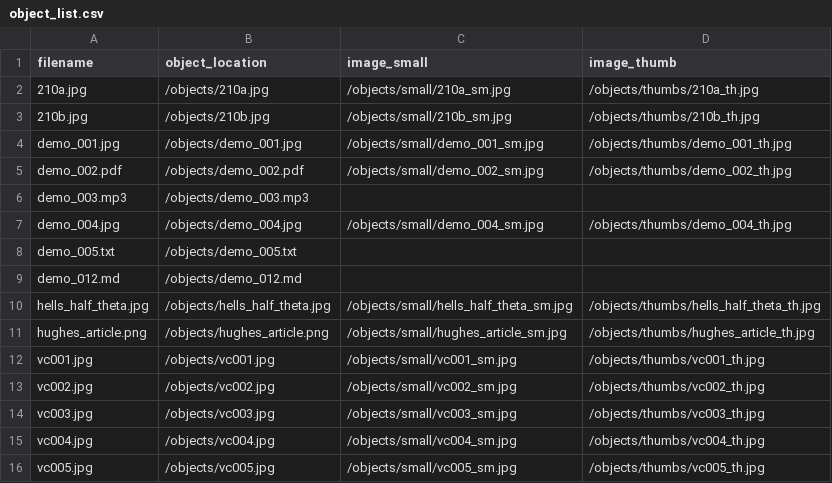
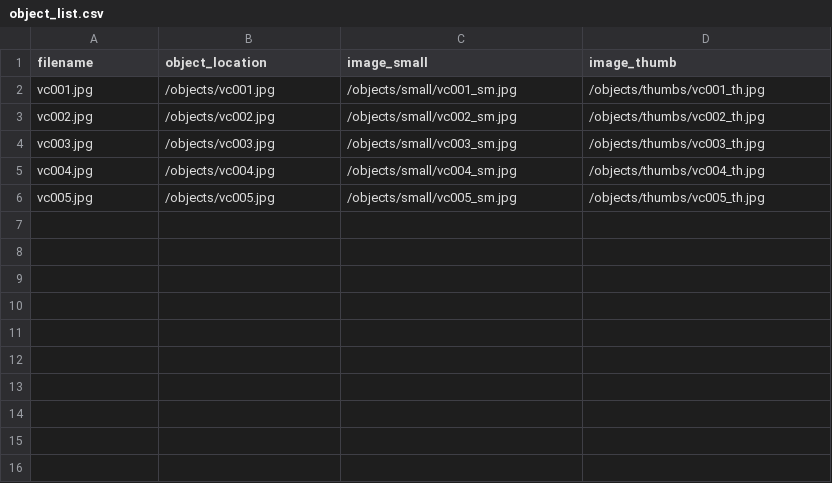
Before and after one commit to collectionbuilder-lis/viral-culture, a CSV file: objects/object_list.csv, drawn as a sheet.

Commit message:
Update object_list

```diff
--- a/objects/object_list.csv
+++ b/objects/object_list.csv
@@ -1,12 +1,2 @@
 filename,object_location,image_small,image_thumb
-210a.jpg,/objects/210a.jpg,/objects/small/210a_sm.jpg,/objects/thumbs/210a_th.jpg
-210b.jpg,/objects/210b.jpg,/objects/small/210b_sm.jpg,/objects/thumbs/210b_th.jpg
-demo_001.jpg,/objects/demo_001.jpg,/objects/small/demo_001_sm.jpg,/objects/thumbs/demo_001_th.jpg
-demo_002.pdf,/objects/demo_002.pdf,/objects/small/demo_002_sm.jpg,/objects/thumbs/demo_002_th.jpg
-demo_003.mp3,/objects/demo_003.mp3,,
-demo_004.jpg,/objects/demo_004.jpg,/objects/small/demo_004_sm.jpg,/objects/thumbs/demo_004_th.jpg
-demo_005.txt,/objects/demo_005.txt,,
-demo_012.md,/objects/demo_012.md,,
-hells_half_theta.jpg,/objects/hells_half_theta.jpg,/objects/small/hells_half_theta_sm.jpg,/objects/thumbs/hells_half_theta_th.jpg
-hughes_article.png,/objects/hughes_article.png,/objects/small/hughes_article_sm.jpg,/objects/thumbs/hughes_article_th.jpg
 vc001.jpg,/objects/vc001.jpg,/objects/small/vc001_sm.jpg,/objects/thumbs/vc001_th.jpg
```
